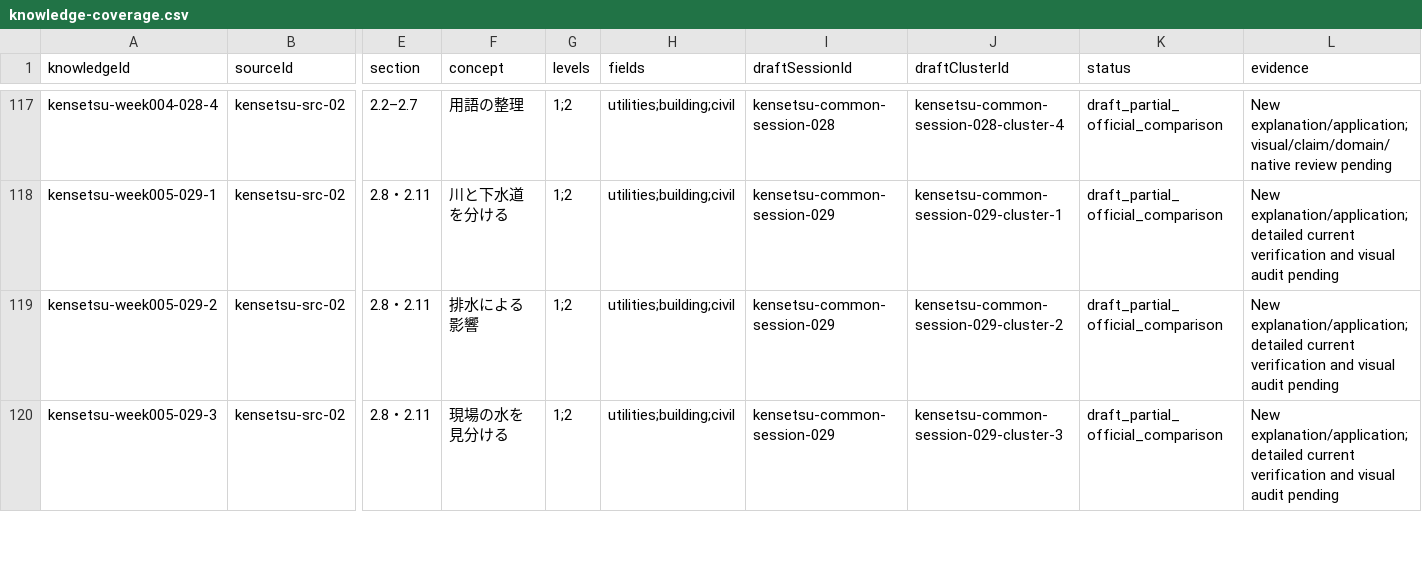
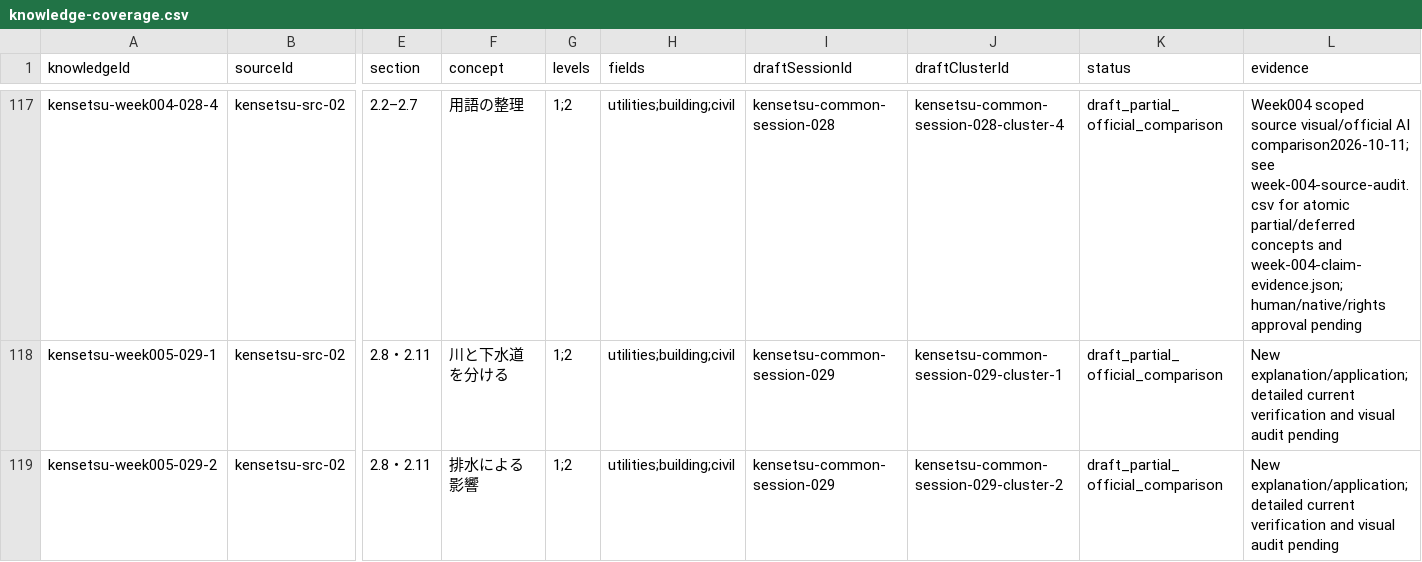
Before and after one commit to duykhanhtokio/japan-app, a CSV file: docs/ssw-workspace/kensetsu/knowledge-coverage.csv, drawn as a sheet; only a part is shown, gaps mark what is left out; the shorter side is filled out with more unchanged rows; the diff covers the shown part only; the diff names each change by its address in the sheet, - before the commit and + after, or states it on an @@ line.

Commit message:
Revise Kensetsu week004 Japanese lessons with scoped source audit and reader QA

```diff
--- a/docs/ssw-workspace/kensetsu/knowledge-coverage.csv
+++ b/docs/ssw-workspace/kensetsu/knowledge-coverage.csv
-L117 (evidence): New explanation/application; visual/claim/domain/native review pending
+L117 (evidence): Week004 scoped source visual/official AI comparison2026-10-11; see week-004-source-audit.csv for atomic partial/deferred concepts and week-004-claim-evidence.json; human/native/rights approval pending
```
Also changed, not shown: 27 edited cells elsewhere in this file, 25 other files.
